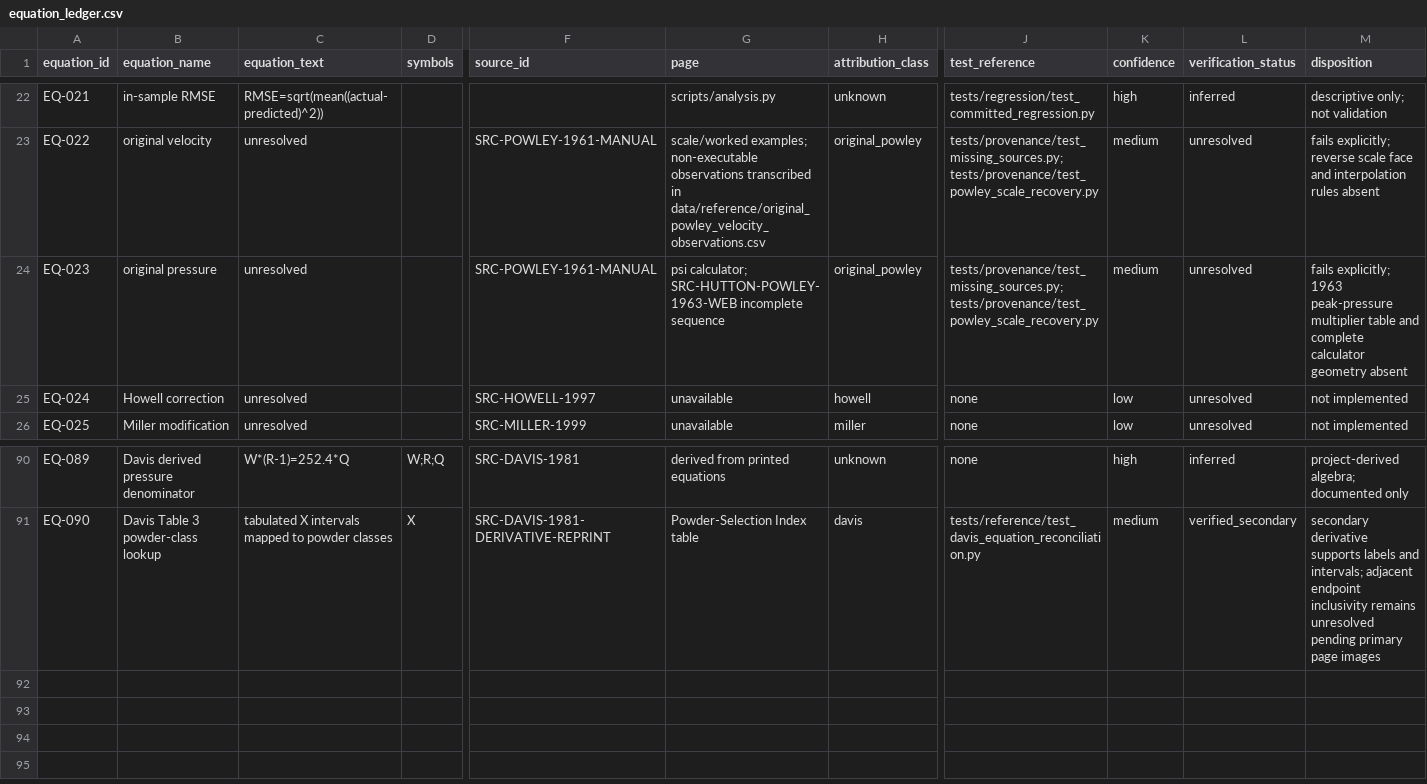
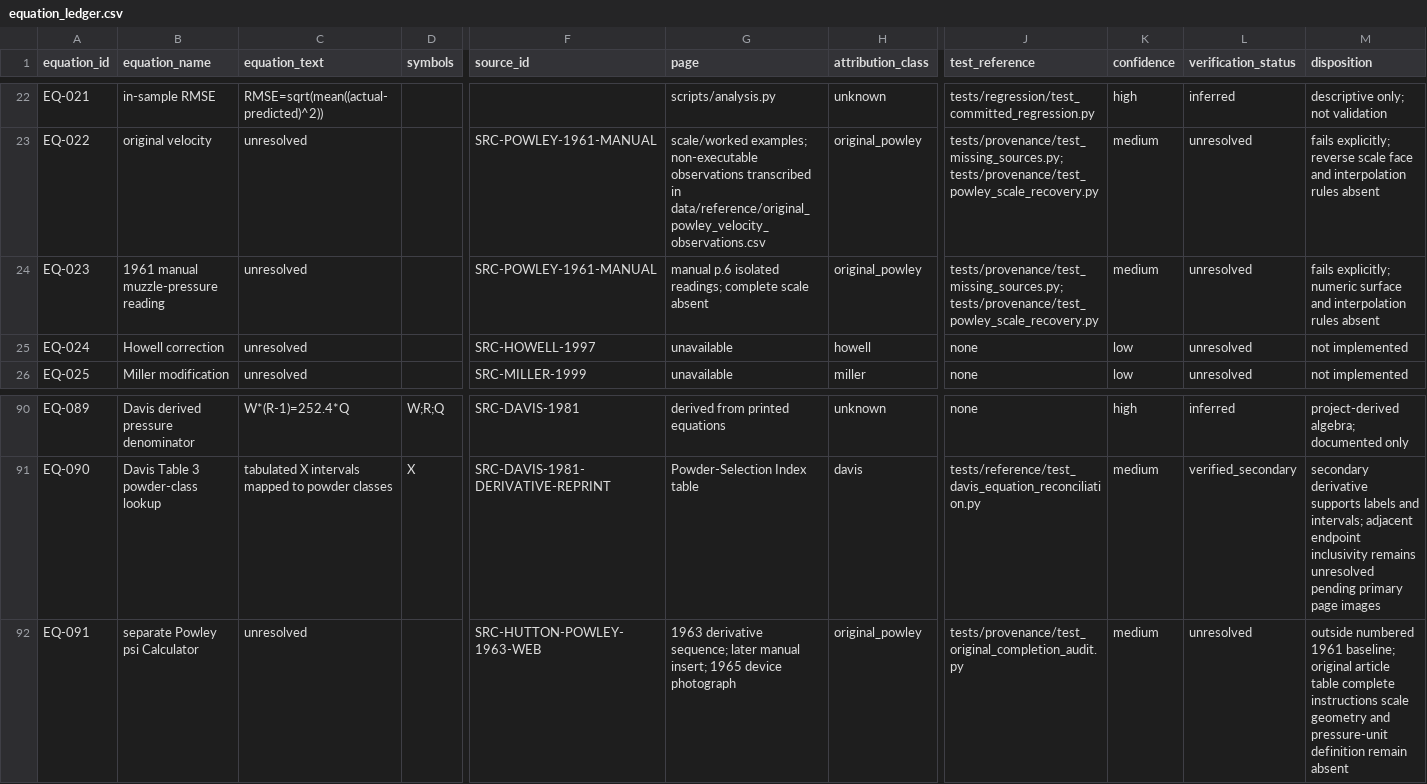
Before and after one commit to ReevesJustin/ModernPowley, a CSV file: docs/provenance/equation_ledger.csv, drawn as a sheet; only a part is shown, gaps mark what is left out; rows hold the shown columns only; the diff names each change by its address in the sheet, - before the commit and + after, or states it on an @@ line.

Commit message:
docs: audit original Powley reconstruction completeness

```diff
--- a/docs/provenance/equation_ledger.csv
+++ b/docs/provenance/equation_ledger.csv
-B24 (equation_name): original pressure
+B24 (equation_name): 1961 manual muzzle-pressure reading
-G24 (page): psi calculator; SRC-HUTTON-POWLEY-1963-WEB incomplete sequence
+G24 (page): manual p.6 isolated readings; complete scale absent
-M24 (disposition): fails explicitly; 1963 peak-pressure multiplier table and complete calculator geometry absent
+M24 (disposition): fails explicitly; numeric surface and interpolation rules absent
+row 92: EQ-091 | separate Powley psi Calculator | unresolved |  | SRC-HUTTON-POWLEY-1963-WEB | 1963 derivative sequence; later manual insert; 1965 device photograph | original_powley | tests/provenance/test_original_completion_audit.py | medium | unresolved | outside numbered 1961 baseline; original article table complete instructions scale geometry and pressure-unit definition remain absent
```
Also changed, not shown: 7 other files.
